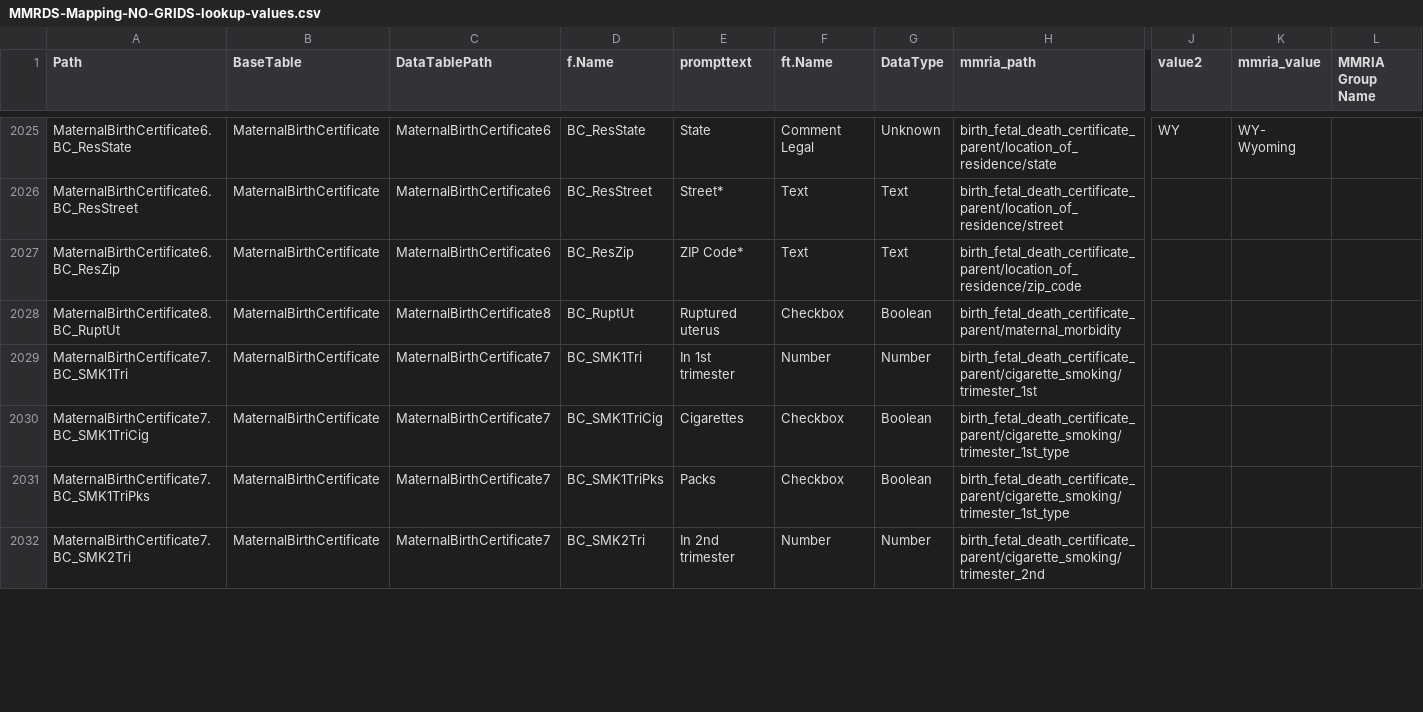
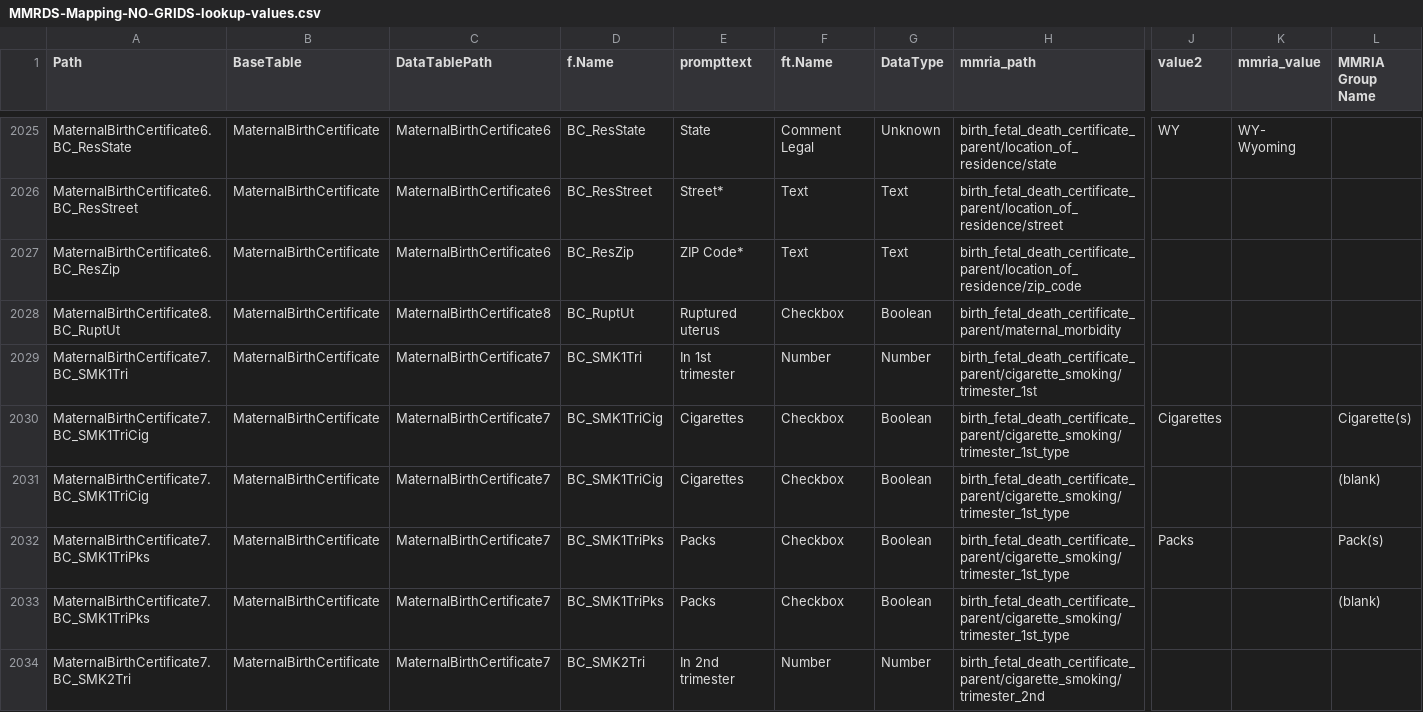
Before and after one commit to icuseven/MMRDS, a CSV file: source-code/scratch/owin/mmrds-importer/mapping-file-set/MMRDS-Mapping-NO-GRIDS-lookup-values.csv, drawn as a sheet; only a part is shown, gaps mark what is left out; addresses are those after the commit; rows hold the shown columns only; the diff covers the shown part only; the diff names each change by its address in the sheet, - before the commit and + after, or states it on an @@ line.

Commit message:
updated cigarettes and packs mapping-file-set/MMRDS-Mapping-NO-GRIDS-lookup-values.csv

```diff
--- a/source-code/scratch/owin/mmrds-importer/mapping-file-set/MMRDS-Mapping-NO-GRIDS-lookup-values.csv
+++ b/source-code/scratch/owin/mmrds-importer/mapping-file-set/MMRDS-Mapping-NO-GRIDS-lookup-values.csv
+row 2030: MaternalBirthCertificate7.BC_SMK1TriCig | MaternalBirthCertificate | MaternalBirthCertificate7 | BC_SMK1TriCig | Cigarettes | Checkbox | Boolean | birth_fetal_death_certificate_parent/cigarette_smoking/trimester_1st_type | Cigarettes |  | Cigarette(s)
-L2031 (MMRIA Group Name): (empty)
+L2031 (MMRIA Group Name): (blank)
+row 2032: MaternalBirthCertificate7.BC_SMK1TriPks | MaternalBirthCertificate | MaternalBirthCertificate7 | BC_SMK1TriPks | Packs | Checkbox | Boolean | birth_fetal_death_certificate_parent/cigarette_smoking/trimester_1st_type | Packs |  | Pack(s)
-L2033 (MMRIA Group Name): (empty)
+L2033 (MMRIA Group Name): (blank)
```
Also changed, not shown: 6 added rows and 6 edited cells elsewhere in this file.
